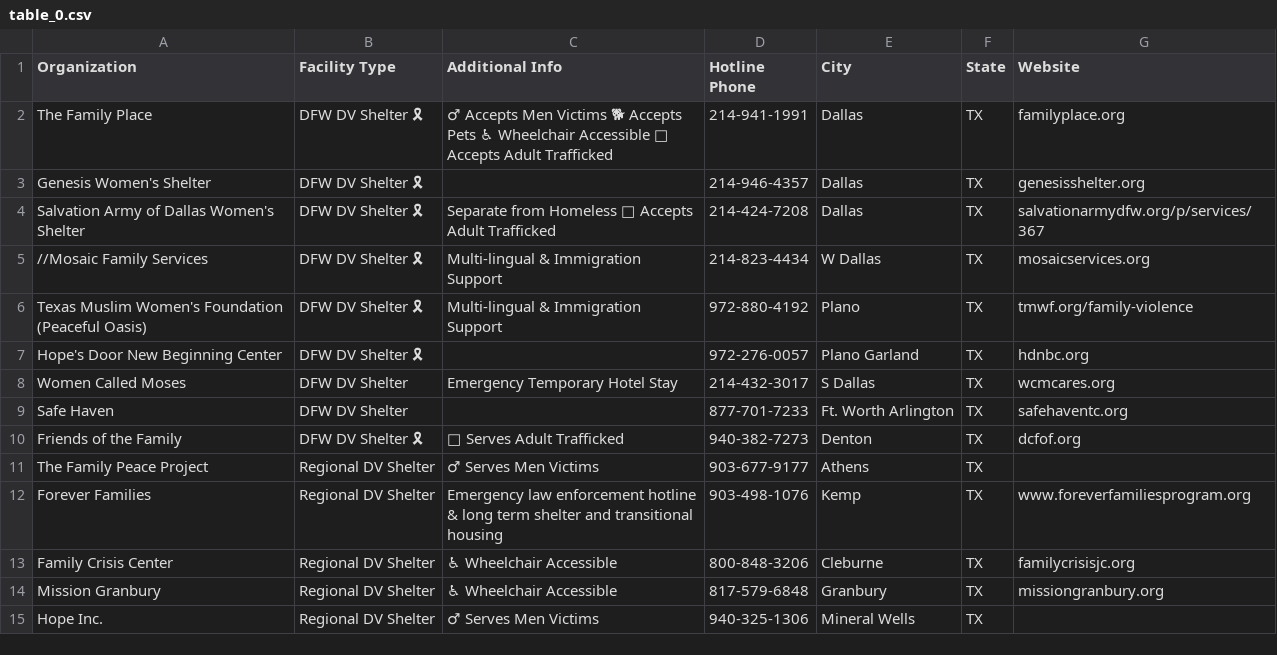
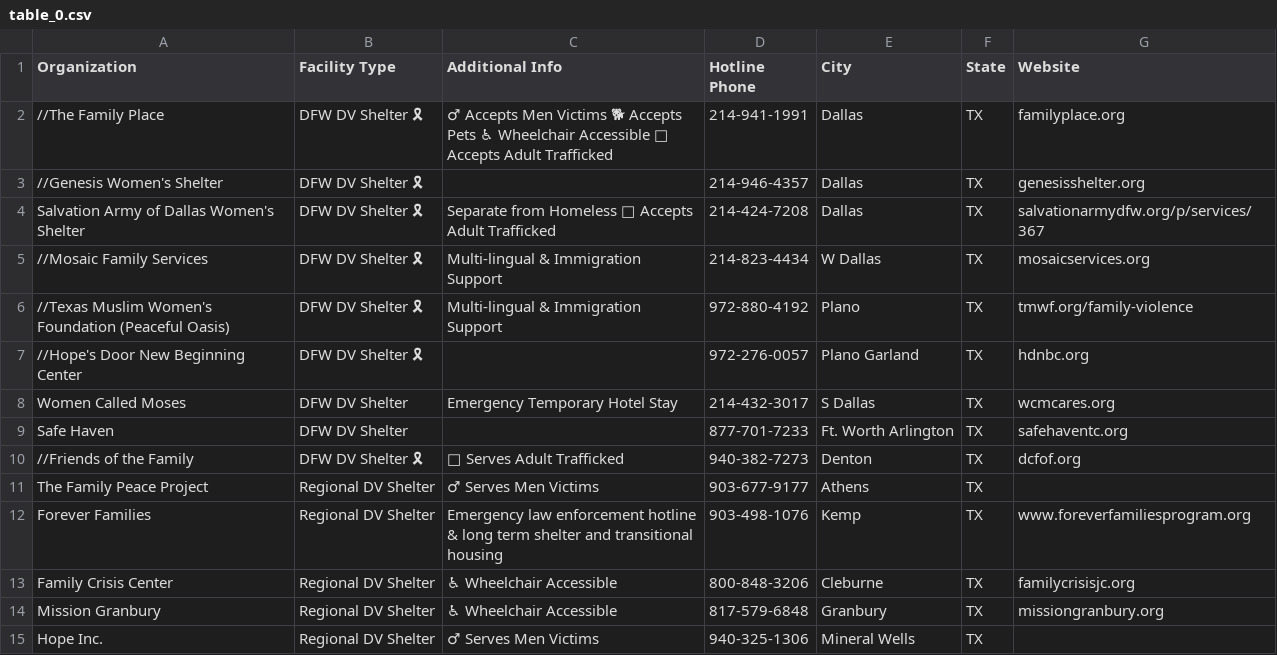
Before and after one commit to UTDallasEPICS/hope-restored, a CSV file: admin/static/client_files/family-to-freedom/table_0.csv, drawn as a sheet; only a part is shown.

```diff
--- a/admin/static/client_files/family-to-freedom/table_0.csv
+++ b/admin/static/client_files/family-to-freedom/table_0.csv
@@ -1,11 +1,11 @@
 Organization,Facility Type,Additional Info,Hotline Phone,City,State,Website
-The Family Place,DFW DV Shelter 🎗,♂ Accepts Men Victims  🐕 Accepts Pets ♿ Wheelchair Accessible 💙 Accepts Adult Trafficked,214-941-1991,Dallas,TX,familyplace.org
-Genesis Women's Shelter,DFW DV Shelter 🎗,,214-946-4357,Dallas,TX,genesisshelter.org
+//The Family Place,DFW DV Shelter 🎗,♂ Accepts Men Victims  🐕 Accepts Pets ♿ Wheelchair Accessible 💙 Accepts Adult Trafficked,214-941-1991,Dallas,TX,familyplace.org
+//Genesis Women's Shelter,DFW DV Shelter 🎗,,214-946-4357,Dallas,TX,genesisshelter.org
 Salvation Army of Dallas Women's Shelter,DFW DV Shelter 🎗,Separate from Homeless 💙 Accepts Adult Trafficked,214-424-7208,Dallas,TX,salvationarmydfw.org/p/services/367
 //Mosaic Family Services,DFW DV Shelter 🎗,Multi-lingual & Immigration Support,214-823-4434,W Dallas,TX,mosaicservices.org
-Texas Muslim Women's Foundation (Peaceful Oasis),DFW DV Shelter 🎗,Multi-lingual & Immigration Support,972-880-4192,Plano,TX,tmwf.org/family-violence
-Hope's Door New Beginning Center,DFW DV Shelter 🎗,,972-276-0057,Plano Garland,TX,hdnbc.org
+//Texas Muslim Women's Foundation (Peaceful Oasis),DFW DV Shelter 🎗,Multi-lingual & Immigration Support,972-880-4192,Plano,TX,tmwf.org/family-violence
+//Hope's Door New Beginning Center,DFW DV Shelter 🎗,,972-276-0057,Plano Garland,TX,hdnbc.org
 Women Called Moses,DFW DV Shelter,Emergency Temporary Hotel Stay,214-432-3017,S Dallas,TX,wcmcares.org
 Safe Haven,DFW DV Shelter,,877-701-7233,Ft. Worth Arlington,TX,safehaventc.org
-Friends of the Family,DFW DV Shelter 🎗,💙 Serves Adult Trafficked,940-382-7273,Denton,TX,dcfof.org
+//Friends of the Family,DFW DV Shelter 🎗,💙 Serves Adult Trafficked,940-382-7273,Denton,TX,dcfof.org
 The Family Peace Project,Regional DV Shelter,♂ Serves Men Victims,903-677-9177,Athens,TX,
```
Also changed, not shown: admin/static/client_files/Resources/collin_college.csv, admin/static/client_files/youth-city-house/CounselingAndPhychiatry.csv, 15 other files.
